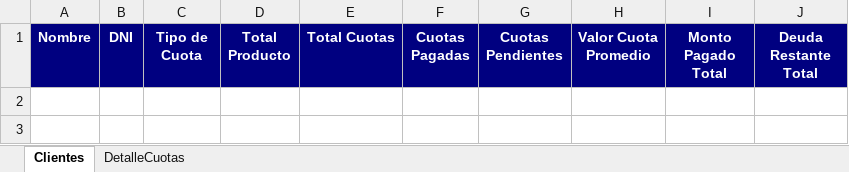
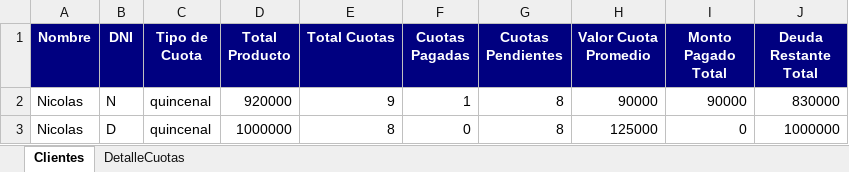
Before and after one commit to arielito1989/Gestion-clientes, an Excel workbook: clientes.xlsx, sheet Clientes, drawn as a sheet; values as stored, in another font and other column widths than the file's, no borders; the diff names each change by its address in the sheet, - before the commit and + after, or states it on an @@ line.

```diff
--- a/clientes.xlsx (sheet Clientes)
+++ b/clientes.xlsx (sheet Clientes)
+row 2: Nicolas | N | quincenal | 920000 | 9 | 1 | 8 | 90000 | 90000 | 830000
+row 3: Nicolas | D | quincenal | 1000000 | 8 | 0 | 8 | 125000 | 0 | 1000000
```
Also changed, not shown: sheet DetalleCuotas, 2 other files.
